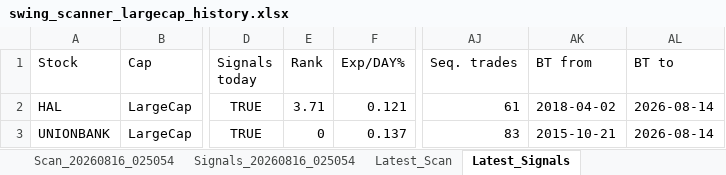
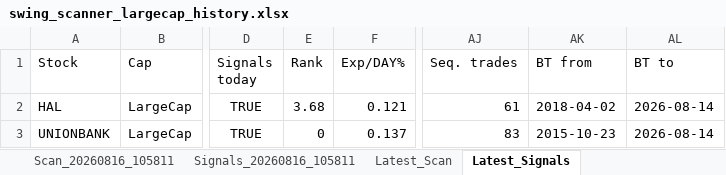
Before and after one commit to PavanSaiNekkala/Swing_Scanner_Latest, an Excel workbook: downloads/history/swing_scanner_largecap_history.xlsx, sheet Latest_Signals, drawn as a sheet; only a part is shown, gaps mark what is left out; values as stored, in another font and other column widths than the file's, no borders; the diff names each change by its address in the sheet, - before the commit and + after, or states it on an @@ line.

```diff
--- a/downloads/history/swing_scanner_largecap_history.xlsx (sheet Latest_Signals)
+++ b/downloads/history/swing_scanner_largecap_history.xlsx (sheet Latest_Signals)
-E2 (Rank): 3.71
+E2 (Rank): 3.68
-AK3 (BT from): 2015-10-21
+AK3 (BT from): 2015-10-23
```
Also changed, not shown: sheet Latest_Scan, other sheet tabs.
